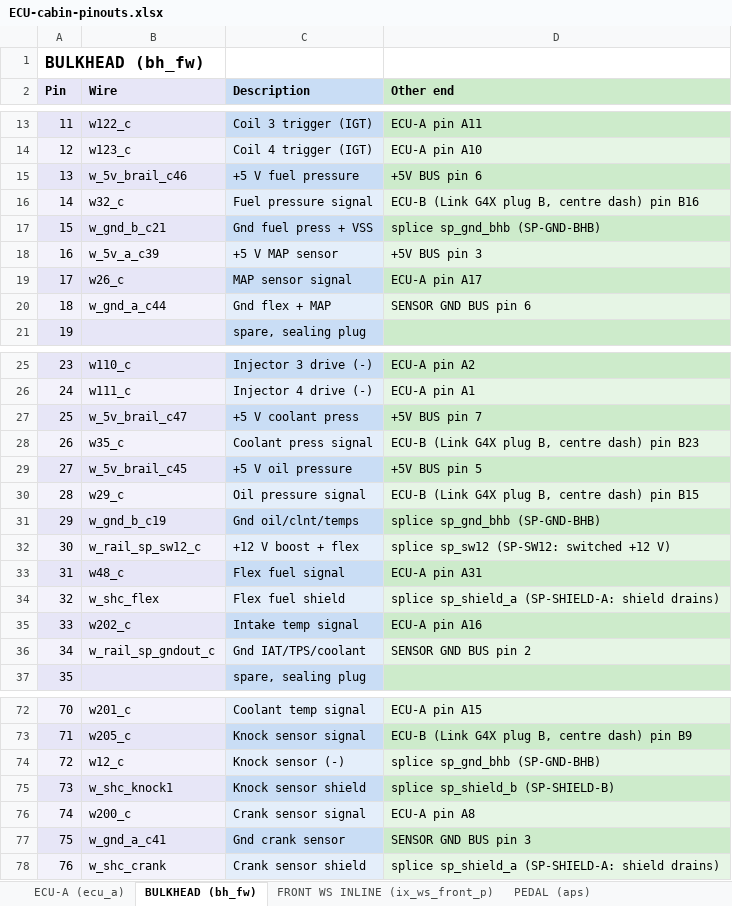
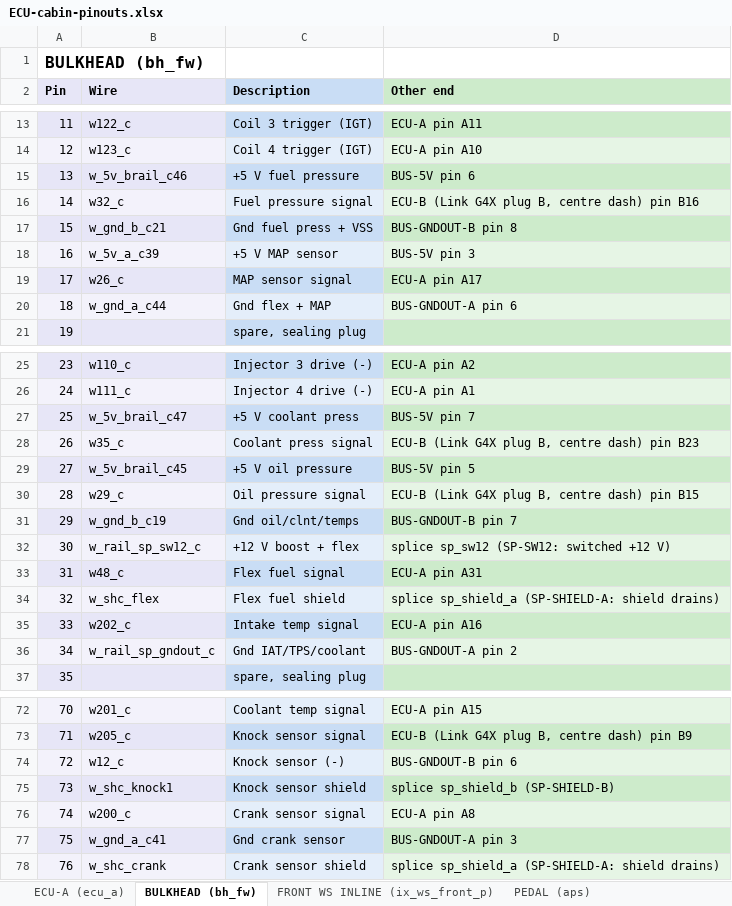
Before and after one commit to living-relation/st185-link-ecu-config, an Excel workbook: docs/harness/wirelist/ECU-cabin-pinouts.xlsx, sheet BULKHEAD (bh_fw), drawn as a sheet; only a part is shown, gaps mark what is left out; values as stored, in another font and other column widths than the file's, no borders; the diff covers the shown part only; the diff names each change by its address in the sheet, - before the commit and + after, or states it on an @@ line.

Commit message:
WIP: ECU splice point (4 bussed DT plugs), ECU ground alone to the NEG bar, CAN-node grounds to the NEG bar

```diff
--- a/docs/harness/wirelist/ECU-cabin-pinouts.xlsx (sheet BULKHEAD (bh_fw))
+++ b/docs/harness/wirelist/ECU-cabin-pinouts.xlsx (sheet BULKHEAD (bh_fw))
-D15 (Other end): +5V BUS pin 6
+D15 (Other end): BUS-5V pin 6
-D17 (Other end): splice sp_gnd_bhb (SP-GND-BHB)
+D17 (Other end): BUS-GNDOUT-B pin 8
-D18 (Other end): +5V BUS pin 3
+D18 (Other end): BUS-5V pin 3
-D20 (Other end): SENSOR GND BUS pin 6
+D20 (Other end): BUS-GNDOUT-A pin 6
-D27 (Other end): +5V BUS pin 7
+D27 (Other end): BUS-5V pin 7
-D29 (Other end): +5V BUS pin 5
+D29 (Other end): BUS-5V pin 5
-D31 (Other end): splice sp_gnd_bhb (SP-GND-BHB)
+D31 (Other end): BUS-GNDOUT-B pin 7
-D36 (Other end): SENSOR GND BUS pin 2
+D36 (Other end): BUS-GNDOUT-A pin 2
-D74 (Other end): splice sp_gnd_bhb (SP-GND-BHB)
+D74 (Other end): BUS-GNDOUT-B pin 6
-D77 (Other end): SENSOR GND BUS pin 3
+D77 (Other end): BUS-GNDOUT-A pin 3
```
Also changed, not shown: 5 edited cells elsewhere in this sheet, sheet PEDAL (aps), sheet ECU-A (ecu_a), sheet ECU-B (Link G4X plug B, centre, sheet FRONT WS INLINE (ix_ws_front_p), sheet IX-WS-R inline to rear VRC (das, sheet IX-FUEL inline to fuel sender l, other sheet tabs, docs/harness/wirelist/CAN-wirelist.xlsx, docs/harness/wirelist/CSB3-wirelist.xlsx, 33 other files.
